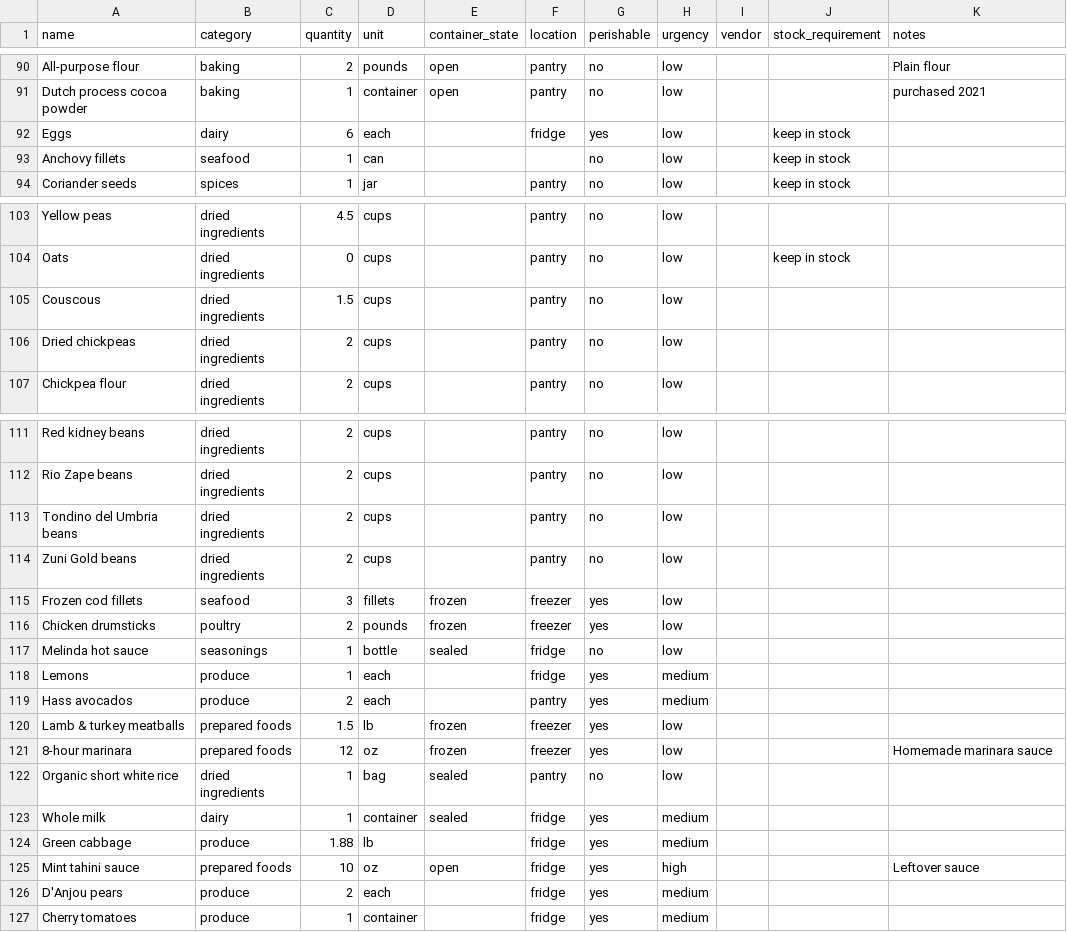
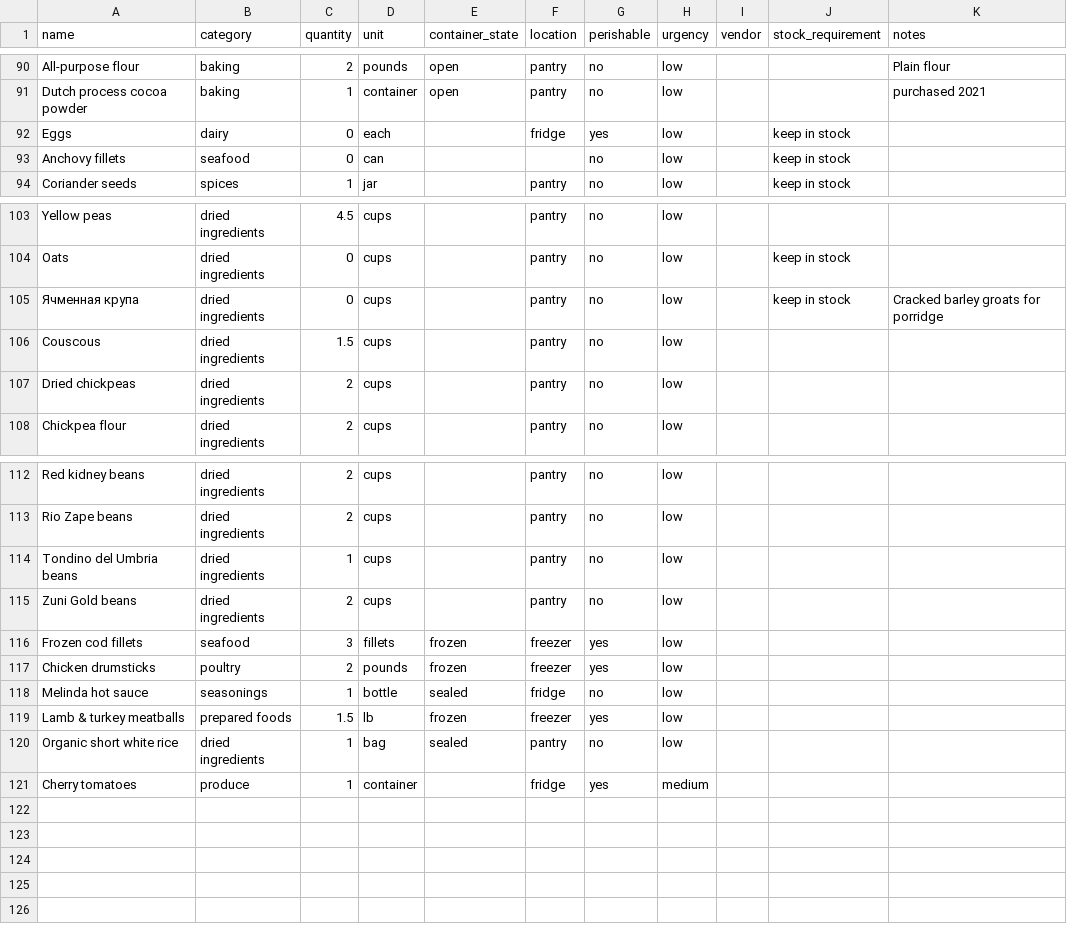
Before and after one commit to lananelson/easypantry, a CSV file: public/pantry.csv, drawn as a sheet; only a part is shown, gaps mark what is left out.

```diff
--- a/public/pantry.csv
+++ b/public/pantry.csv
@@ -91,4 +91,4 @@ All-purpose flour,baking,2,pounds,open,pantry,no,low,,,"Plain flour"
 Dutch process cocoa powder,baking,1,container,open,pantry,no,low,,,"purchased 2021"
-Eggs,dairy,6,each,,fridge,yes,low,,keep in stock,
-Anchovy fillets,seafood,1,can,,,no,low,,keep in stock,
+Eggs,dairy,0,each,,fridge,yes,low,,keep in stock,
+Anchovy fillets,seafood,0,can,,,no,low,,keep in stock,
 Coriander seeds,spices,1,jar,,pantry,no,low,,keep in stock,
@@ -104,2 +104,3 @@ Yellow peas,dried ingredients,4.5,cups,,pantry,no,low,,,
 Oats,dried ingredients,0,cups,,pantry,no,low,,keep in stock,
+Ячменная крупа,dried ingredients,0,cups,,pantry,no,low,,keep in stock,"Cracked barley groats for porridge"
 Couscous,dried ingredients,1.5,cups,,pantry,no,low,,,
@@ -112,3 +113,3 @@ Red kidney beans,dried ingredients,2,cups,,pantry,no,low,,,
 Rio Zape beans,dried ingredients,2,cups,,pantry,no,low,,,
-Tondino del Umbria beans,dried ingredients,2,cups,,pantry,no,low,,,
+Tondino del Umbria beans,dried ingredients,1,cups,,pantry,no,low,,,
 Zuni Gold beans,dried ingredients,2,cups,,pantry,no,low,,,
@@ -117,11 +118,4 @@ Chicken drumsticks,poultry,2,pounds,frozen,freezer,yes,low,,,
 Melinda hot sauce,seasonings,1,bottle,sealed,fridge,no,low,,,
-Lemons,produce,1,each,,fridge,yes,medium,,,
-Hass avocados,produce,2,each,,pantry,yes,medium,,,
 Lamb & turkey meatballs,prepared foods,1.5,lb,frozen,freezer,yes,low,,,
-8-hour marinara,prepared foods,12,oz,frozen,freezer,yes,low,,,"Homemade marinara sauce"
 Organic short white rice,dried ingredients,1,bag,sealed,pantry,no,low,,,
-Whole milk,dairy,1,container,sealed,fridge,yes,medium,,,
-Green cabbage,produce,1.88,lb,,fridge,yes,medium,,,
-Mint tahini sauce,prepared foods,10,oz,open,fridge,yes,high,,,"Leftover sauce"
-D'Anjou pears,produce,2,each,,fridge,yes,medium,,,
 Cherry tomatoes,produce,1,container,,fridge,yes,medium,,,
```
Also changed, not shown: 5 other files.
